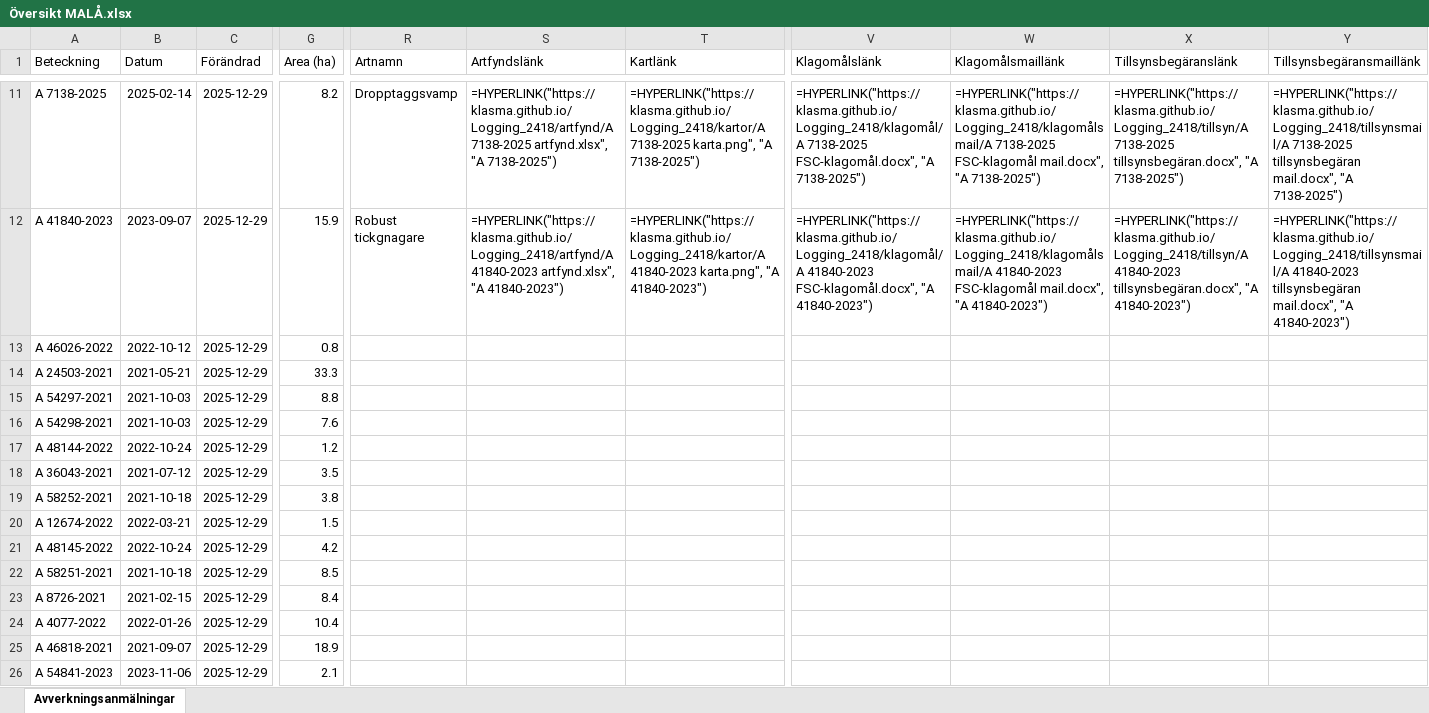
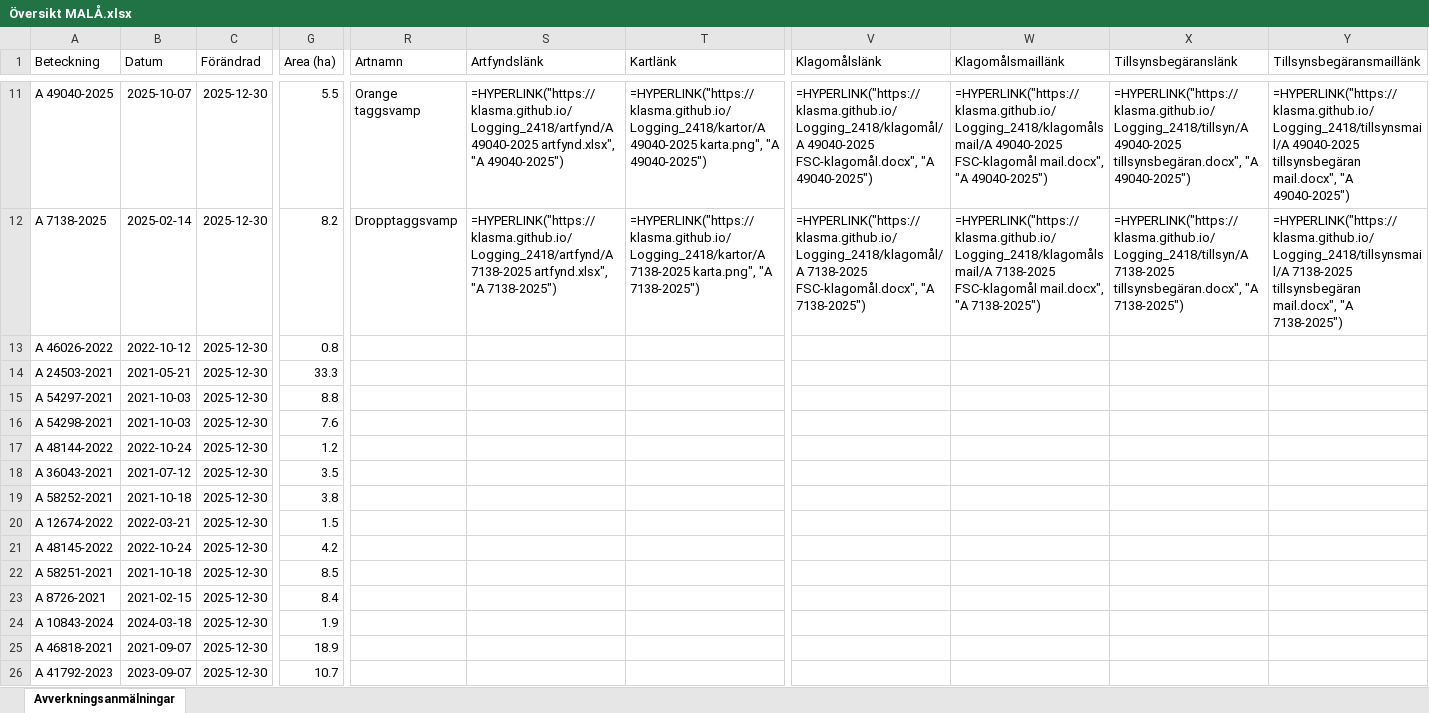
Before and after one commit to klasma/Logging_2418, an Excel workbook: Översikt MALÅ.xlsx, sheet Avverkningsanmälningar, drawn as a sheet; only a part is shown, gaps mark what is left out; values as stored, in another font and other column widths than the file's, no borders; formulas without a stored value are shown as written; the diff covers the shown part only; the diff names each change by its address in the sheet, - before the commit and + after, or states it on an @@ line.

```diff
--- a/Översikt MALÅ.xlsx (sheet Avverkningsanmälningar)
+++ b/Översikt MALÅ.xlsx (sheet Avverkningsanmälningar)
-A11 (Beteckning): A 7138-2025
+A11 (Beteckning): A 49040-2025
-B11 (Datum): 2025-02-14
+B11 (Datum): 2025-10-07
-C11:C26 (Förändrad): 2025-12-29
+C11:C26 (Förändrad): 2025-12-30
-G11 (Area (ha)): 8.2
+G11 (Area (ha)): 5.5
-R11 (Artnamn): Dropptaggsvamp
+R11 (Artnamn): Orange taggsvamp
-S11 (Artfyndslänk): =HYPERLINK("https://klasma.github.io/Logging_2418/artfynd/A 7138-2025 artfynd.xlsx", "A 7138-2025")
+S11 (Artfyndslänk): =HYPERLINK("https://klasma.github.io/Logging_2418/artfynd/A 49040-2025 artfynd.xlsx", "A 49040-2025")
-T11 (Kartlänk): =HYPERLINK("https://klasma.github.io/Logging_2418/kartor/A 7138-2025 karta.png", "A 7138-2025")
+T11 (Kartlänk): =HYPERLINK("https://klasma.github.io/Logging_2418/kartor/A 49040-2025 karta.png", "A 49040-2025")
-V11 (Klagomålslänk): =HYPERLINK("https://klasma.github.io/Logging_2418/klagomål/A 7138-2025 FSC-klagomål.docx", "A 7138-2025")
+V11 (Klagomålslänk): =HYPERLINK("https://klasma.github.io/Logging_2418/klagomål/A 49040-2025 FSC-klagomål.docx", "A 49040-2025")
-W11 (Klagomålsmaillänk): =HYPERLINK("https://klasma.github.io/Logging_2418/klagomålsmail/A 7138-2025 FSC-klagomål mail.docx", "A 7138-2025")
+W11 (Klagomålsmaillänk): =HYPERLINK("https://klasma.github.io/Logging_2418/klagomålsmail/A 49040-2025 FSC-klagomål mail.docx", "A 49040-2025")
-X11 (Tillsynsbegäranslänk): =HYPERLINK("https://klasma.github.io/Logging_2418/tillsyn/A 7138-2025 tillsynsbegäran.docx", "A 7138-2025")
+X11 (Tillsynsbegäranslänk): =HYPERLINK("https://klasma.github.io/Logging_2418/tillsyn/A 49040-2025 tillsynsbegäran.docx", "A 49040-2025")
-Y11 (Tillsynsbegäransmaillänk): =HYPERLINK("https://klasma.github.io/Logging_2418/tillsynsmail/A 7138-2025 tillsynsbegäran mail.docx", "A 7138-2025")
+Y11 (Tillsynsbegäransmaillänk): =HYPERLINK("https://klasma.github.io/Logging_2418/tillsynsmail/A 49040-2025 tillsynsbegäran mail.docx", "A 49040-2025")
-A12 (Beteckning): A 41840-2023
+A12 (Beteckning): A 7138-2025
-B12 (Datum): 2023-09-07
+B12 (Datum): 2025-02-14
-G12 (Area (ha)): 15.9
+G12 (Area (ha)): 8.2
-R12 (Artnamn): Robust tickgnagare
+R12 (Artnamn): Dropptaggsvamp
-S12 (Artfyndslänk): =HYPERLINK("https://klasma.github.io/Logging_2418/artfynd/A 41840-2023 artfynd.xlsx", "A 41840-2023")
+S12 (Artfyndslänk): =HYPERLINK("https://klasma.github.io/Logging_2418/artfynd/A 7138-2025 artfynd.xlsx", "A 7138-2025")
-T12 (Kartlänk): =HYPERLINK("https://klasma.github.io/Logging_2418/kartor/A 41840-2023 karta.png", "A 41840-2023")
+T12 (Kartlänk): =HYPERLINK("https://klasma.github.io/Logging_2418/kartor/A 7138-2025 karta.png", "A 7138-2025")
-V12 (Klagomålslänk): =HYPERLINK("https://klasma.github.io/Logging_2418/klagomål/A 41840-2023 FSC-klagomål.docx", "A 41840-2023")
+V12 (Klagomålslänk): =HYPERLINK("https://klasma.github.io/Logging_2418/klagomål/A 7138-2025 FSC-klagomål.docx", "A 7138-2025")
-W12 (Klagomålsmaillänk): =HYPERLINK("https://klasma.github.io/Logging_2418/klagomålsmail/A 41840-2023 FSC-klagomål mail.docx", "A 41840-2023")
+W12 (Klagomålsmaillänk): =HYPERLINK("https://klasma.github.io/Logging_2418/klagomålsmail/A 7138-2025 FSC-klagomål mail.docx", "A 7138-2025")
-X12 (Tillsynsbegäranslänk): =HYPERLINK("https://klasma.github.io/Logging_2418/tillsyn/A 41840-2023 tillsynsbegäran.docx", "A 41840-2023")
+X12 (Tillsynsbegäranslänk): =HYPERLINK("https://klasma.github.io/Logging_2418/tillsyn/A 7138-2025 tillsynsbegäran.docx", "A 7138-2025")
-Y12 (Tillsynsbegäransmaillänk): =HYPERLINK("https://klasma.github.io/Logging_2418/tillsynsmail/A 41840-2023 tillsynsbegäran mail.docx", "A 41840-2023")
+Y12 (Tillsynsbegäransmaillänk): =HYPERLINK("https://klasma.github.io/Logging_2418/tillsynsmail/A 7138-2025 tillsynsbegäran mail.docx", "A 7138-2025")
-A24 (Beteckning): A 4077-2022
+A24 (Beteckning): A 10843-2024
-B24 (Datum): 2022-01-26
+B24 (Datum): 2024-03-18
-G24 (Area (ha)): 10.4
+G24 (Area (ha)): 1.9
-A26 (Beteckning): A 54841-2023
+A26 (Beteckning): A 41792-2023
-B26 (Datum): 2023-11-06
+B26 (Datum): 2023-09-07
-G26 (Area (ha)): 2.1
+G26 (Area (ha)): 10.7
```
Also changed, not shown: 1750 edited cells elsewhere in this sheet, artfynd/A 41330-2024 artfynd.xlsx, artfynd/A 48895-2025 artfynd.xlsx, 54 other files.
